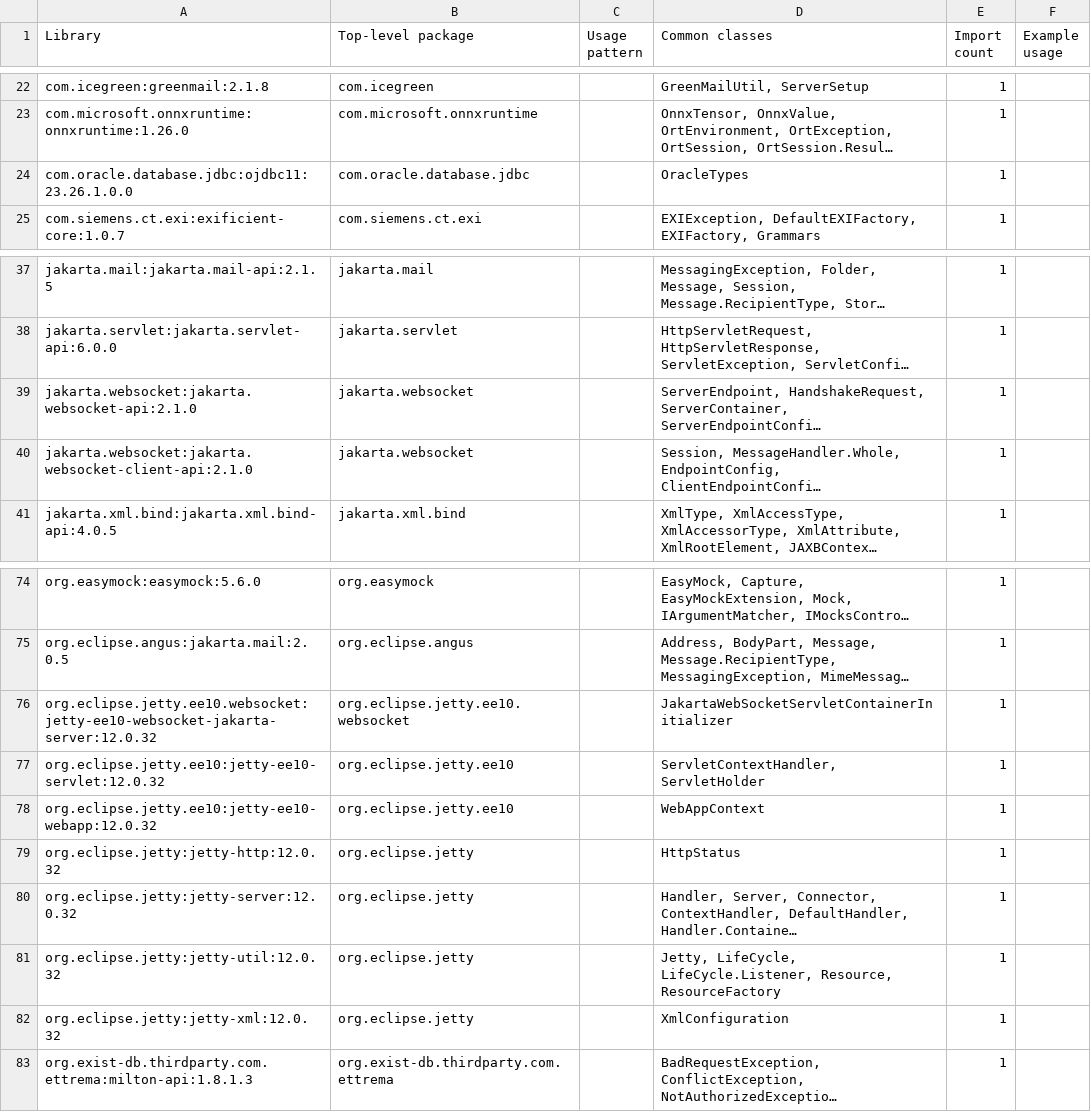
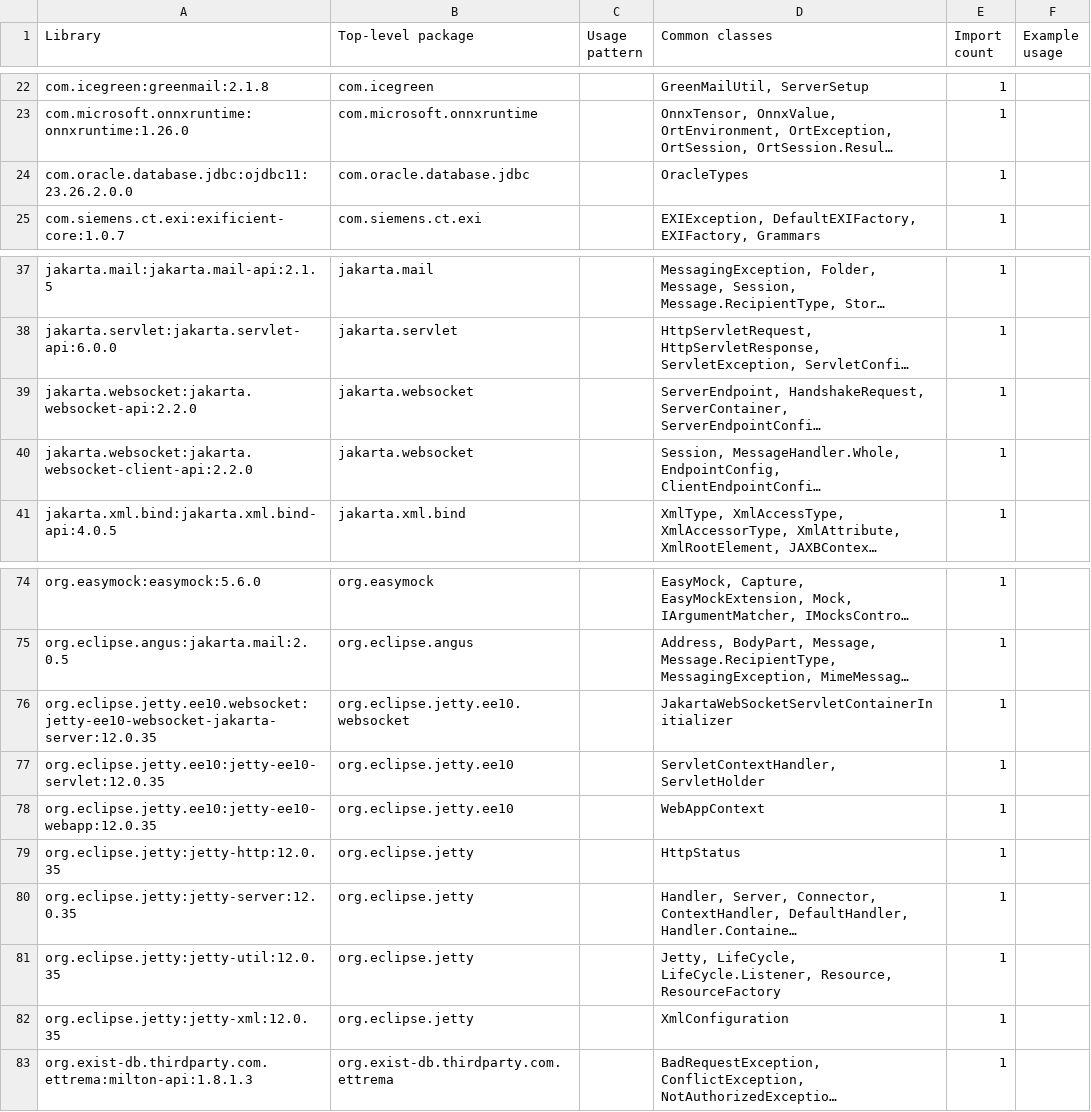
Before and after one commit to eXist-db/exist, a CSV file: .moderne/context/dependency-usage.csv, drawn as a sheet; only a part is shown, gaps mark what is left out; long unchanged cells end in …; the diff names each change by its address in the sheet, - before the commit and + after, or states it on an @@ line.

```diff
--- a/.moderne/context/dependency-usage.csv
+++ b/.moderne/context/dependency-usage.csv
-A24 (Library): com.oracle.database.jdbc:ojdbc11:23.26.1.0.0
+A24 (Library): com.oracle.database.jdbc:ojdbc11:23.26.2.0.0
-A39 (Library): jakarta.websocket:jakarta.websocket-api:2.1.0
+A39 (Library): jakarta.websocket:jakarta.websocket-api:2.2.0
-A40 (Library): jakarta.websocket:jakarta.websocket-client-api:2.1.0
+A40 (Library): jakarta.websocket:jakarta.websocket-client-api:2.2.0
-A76 (Library): org.eclipse.jetty.ee10.websocket:jetty-ee10-websocket-jakarta-server:12.0.32
+A76 (Library): org.eclipse.jetty.ee10.websocket:jetty-ee10-websocket-jakarta-server:12.0.35
-A77 (Library): org.eclipse.jetty.ee10:jetty-ee10-servlet:12.0.32
+A77 (Library): org.eclipse.jetty.ee10:jetty-ee10-servlet:12.0.35
-A78 (Library): org.eclipse.jetty.ee10:jetty-ee10-webapp:12.0.32
+A78 (Library): org.eclipse.jetty.ee10:jetty-ee10-webapp:12.0.35
-A79 (Library): org.eclipse.jetty:jetty-http:12.0.32
+A79 (Library): org.eclipse.jetty:jetty-http:12.0.35
-A80 (Library): org.eclipse.jetty:jetty-server:12.0.32
+A80 (Library): org.eclipse.jetty:jetty-server:12.0.35
-A81 (Library): org.eclipse.jetty:jetty-util:12.0.32
+A81 (Library): org.eclipse.jetty:jetty-util:12.0.35
-A82 (Library): org.eclipse.jetty:jetty-xml:12.0.32
+A82 (Library): org.eclipse.jetty:jetty-xml:12.0.35
```
Also changed, not shown: .moderne/context/class-quality-metrics.csv, .moderne/context/coding-conventions.csv, 12 other files.
